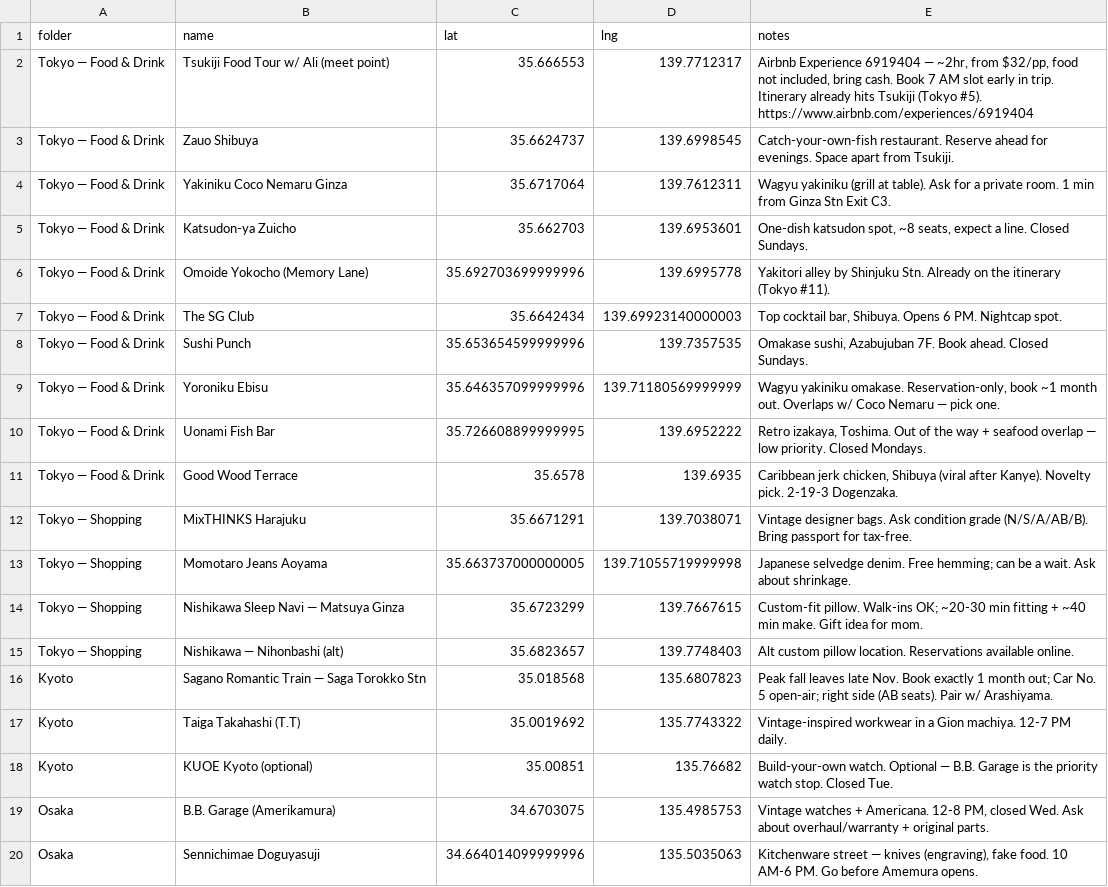
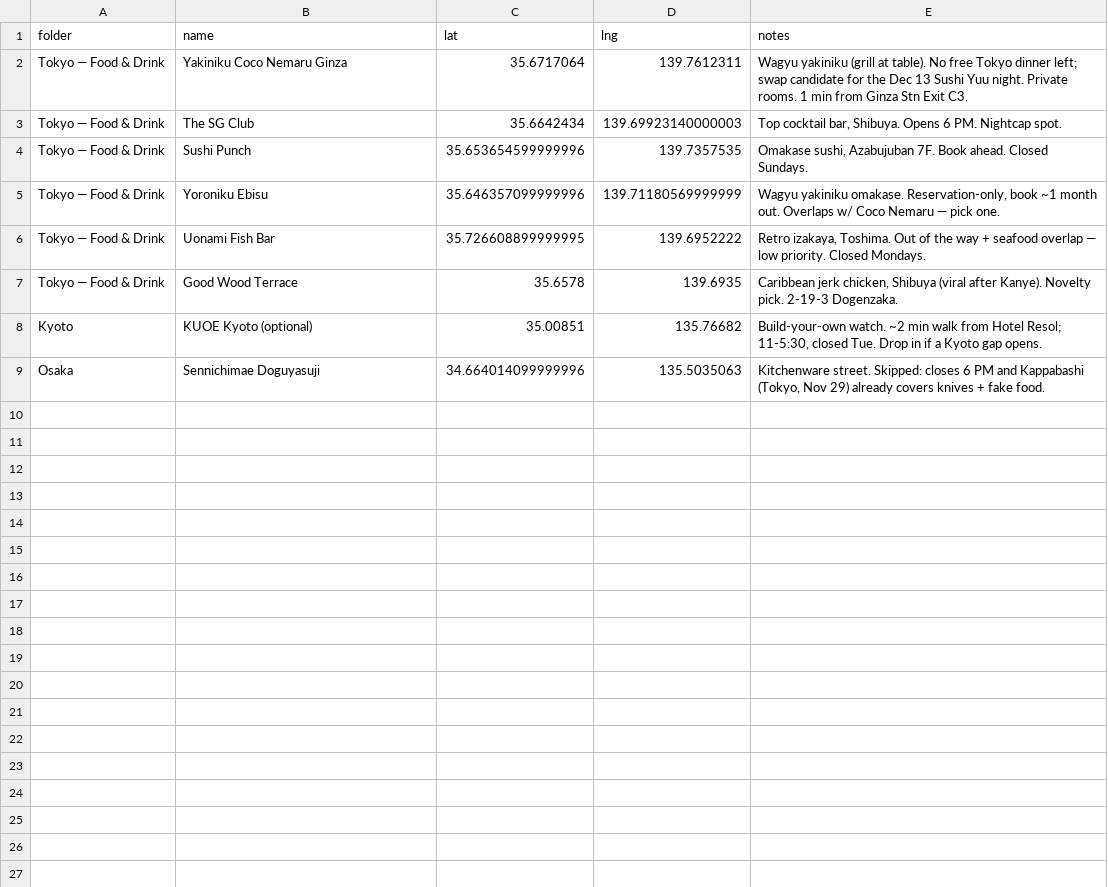
Before and after one commit to joshuamonzon/Trips, a CSV file: japan-50/map/ideas.csv, drawn as a sheet.

```diff
--- a/japan-50/map/ideas.csv
+++ b/japan-50/map/ideas.csv
@@ -1,7 +1,3 @@
 folder,name,lat,lng,notes
-"Tokyo — Food & Drink","Tsukiji Food Tour w/ Ali (meet point)","35.666553","139.7712317","Airbnb Experience 6919404 — ~2hr, from $32/pp, food not included, bring cash. Book 7 AM slot early in trip. Itinerary already hits Tsukiji (Tokyo #5). https://www.airbnb.com/experiences/6919404"
-"Tokyo — Food & Drink","Zauo Shibuya","35.6624737","139.6998545","Catch-your-own-fish restaurant. Reserve ahead for evenings. Space apart from Tsukiji."
-"Tokyo — Food & Drink","Yakiniku Coco Nemaru Ginza","35.6717064","139.7612311","Wagyu yakiniku (grill at table). Ask for a private room. 1 min from Ginza Stn Exit C3."
-"Tokyo — Food & Drink","Katsudon-ya Zuicho","35.662703","139.6953601","One-dish katsudon spot, ~8 seats, expect a line. Closed Sundays."
-"Tokyo — Food & Drink","Omoide Yokocho (Memory Lane)","35.692703699999996","139.6995778","Yakitori alley by Shinjuku Stn. Already on the itinerary (Tokyo #11)."
+"Tokyo — Food & Drink","Yakiniku Coco Nemaru Ginza","35.6717064","139.7612311","Wagyu yakiniku (grill at table). No free Tokyo dinner left; swap candidate for the Dec 13 Sushi Yuu night. Private rooms. 1 min from Ginza Stn Exit C3."
 "Tokyo — Food & Drink","The SG Club","35.6642434","139.69923140000003","Top cocktail bar, Shibuya. Opens 6 PM. Nightcap spot."
@@ -11,10 +7,3 @@ folder,name,lat,lng,notes
 "Tokyo — Food & Drink","Good Wood Terrace","35.6578","139.6935","Caribbean jerk chicken, Shibuya (viral after Kanye). Novelty pick. 2-19-3 Dogenzaka."
-"Tokyo — Shopping","MixTHINKS Harajuku","35.6671291","139.7038071","Vintage designer bags. Ask condition grade (N/S/A/AB/B). Bring passport for tax-free."
-"Tokyo — Shopping","Momotaro Jeans Aoyama","35.663737000000005","139.71055719999998","Japanese selvedge denim. Free hemming; can be a wait. Ask about shrinkage."
-"Tokyo — Shopping","Nishikawa Sleep Navi — Matsuya Ginza","35.6723299","139.7667615","Custom-fit pillow. Walk-ins OK; ~20-30 min fitting + ~40 min make. Gift idea for mom."
-"Tokyo — Shopping","Nishikawa — Nihonbashi (alt)","35.6823657","139.7748403","Alt custom pillow location. Reservations available online."
-"Kyoto","Sagano Romantic Train — Saga Torokko Stn","35.018568","135.6807823","Peak fall leaves late Nov. Book exactly 1 month out; Car No. 5 open-air; right side (AB seats). Pair w/ Arashiyama."
-"Kyoto","Taiga Takahashi (T.T)","35.0019692","135.7743322","Vintage-inspired workwear in a Gion machiya. 12-7 PM daily."
-"Kyoto","KUOE Kyoto (optional)","35.00851","135.76682","Build-your-own watch. Optional — B.B. Garage is the priority watch stop. Closed Tue."
-"Osaka","B.B. Garage (Amerikamura)","34.6703075","135.4985753","Vintage watches + Americana. 12-8 PM, closed Wed. Ask about overhaul/warranty + original parts."
-"Osaka","Sennichimae Doguyasuji","34.664014099999996","135.5035063","Kitchenware street — knives (engraving), fake food. 10 AM-6 PM. Go before Amemura opens."
+"Kyoto","KUOE Kyoto (optional)","35.00851","135.76682","Build-your-own watch. ~2 min walk from Hotel Resol; 11-5:30, closed Tue. Drop in if a Kyoto gap opens."
+"Osaka","Sennichimae Doguyasuji","34.664014099999996","135.5035063","Kitchenware street. Skipped: closes 6 PM and Kappabashi (Tokyo, Nov 29) already covers knives + fake food."
```
Also changed, not shown: 6 other files.
